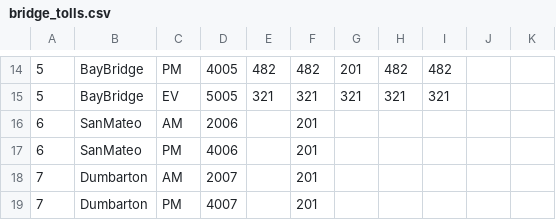
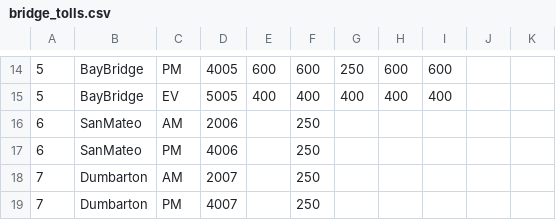
Before and after one commit to BayAreaMetro/travel-model-two-networks, a CSV file: INPUT_tm2_2000/hwy/bridge_tolls.csv, drawn as a sheet; only a part is shown, gaps mark what is left out; the diff covers the shown part only.

```diff
--- a/INPUT_tm2_2000/hwy/bridge_tolls.csv
+++ b/INPUT_tm2_2000/hwy/bridge_tolls.csv
@@ -14,6 +14,6 @@
-5,BayBridge,PM,4005,482,482,201,482,482,,
-5,BayBridge,EV,5005,321,321,321,321,321,,
-6,SanMateo,AM,2006,,201,,,,,
-6,SanMateo,PM,4006,,201,,,,,
-7,Dumbarton,AM,2007,,201,,,,,
-7,Dumbarton,PM,4007,,201,,,,,
+5,BayBridge,PM,4005,600,600,250,600,600,,
+5,BayBridge,EV,5005,400,400,400,400,400,,
+6,SanMateo,AM,2006,,250,,,,,
+6,SanMateo,PM,4006,,250,,,,,
+7,Dumbarton,AM,2007,,250,,,,,
+7,Dumbarton,PM,4007,,250,,,,,
```
Also changed, not shown: 62 edited cells elsewhere in this file, INPUT_tm2_2010/hwy/value_tolls.csv, 1 other file.
